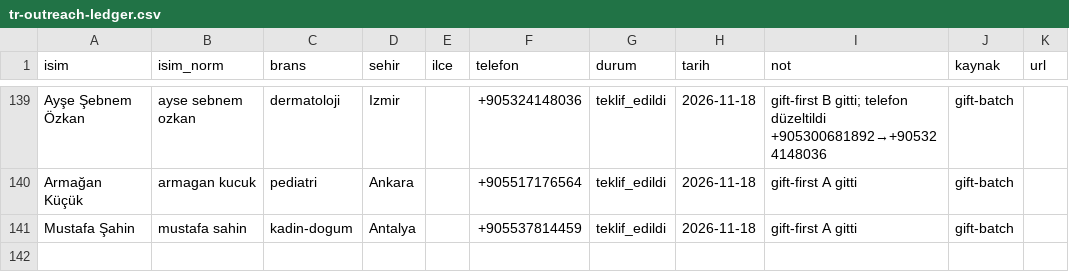
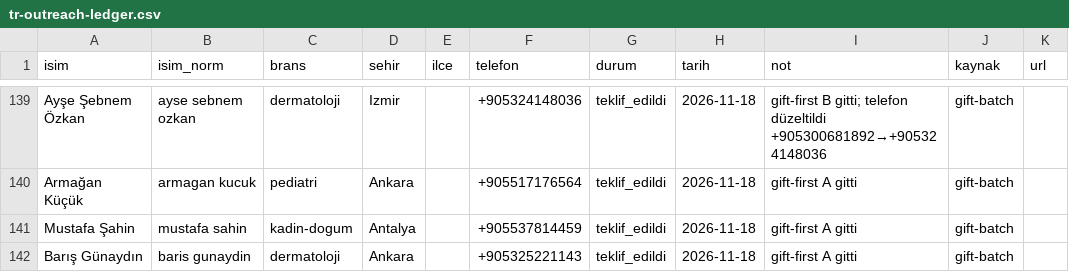
Before and after one commit to dreamturkiye/notya-ai, a CSV file: docs/growth/tr-outreach-ledger.csv, drawn as a sheet; only a part is shown, gaps mark what is left out; the diff names each change by its address in the sheet, - before the commit and + after, or states it on an @@ line.

```diff
--- a/docs/growth/tr-outreach-ledger.csv
+++ b/docs/growth/tr-outreach-ledger.csv
+row 142: Barış Günaydın | baris gunaydin | dermatoloji | Ankara |  | +905325221143 | teklif_edildi | 2026-11-18 | gift-first A gitti | gift-batch
```
Also changed, not shown: docs/growth/tr-wa-gift-batch.csv, 1 other file.
